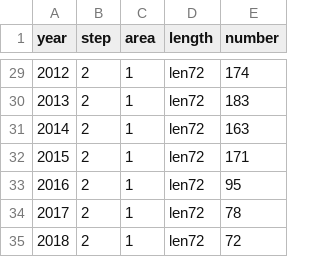
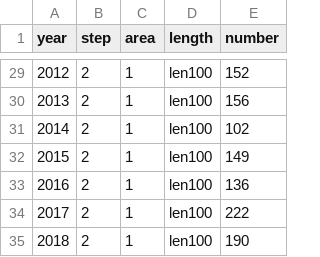
Before and after one commit to gadget-framework/gadget-course, a CSV file: data_provided/SI7.csv, drawn as a sheet; only a part is shown, gaps mark what is left out; the diff covers the shown part only.

```diff
--- a/data_provided/SI7.csv
+++ b/data_provided/SI7.csv
@@ -29,7 +29,7 @@
-2012,"2","1","len72",174
-2013,"2","1","len72",183
-2014,"2","1","len72",163
-2015,"2","1","len72",171
-2016,"2","1","len72",95
-2017,"2","1","len72",78
-2018,"2","1","len72",72
+2012,"2","1","len100",152
+2013,"2","1","len100",156
+2014,"2","1","len100",102
+2015,"2","1","len100",149
+2016,"2","1","len100",136
+2017,"2","1","len100",222
+2018,"2","1","len100",190
```
Also changed, not shown: 54 edited cells elsewhere in this file, 2 other files.
